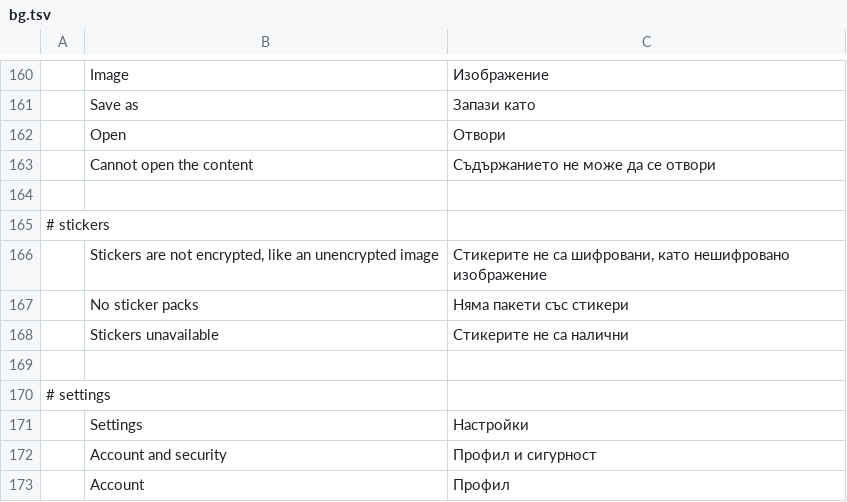
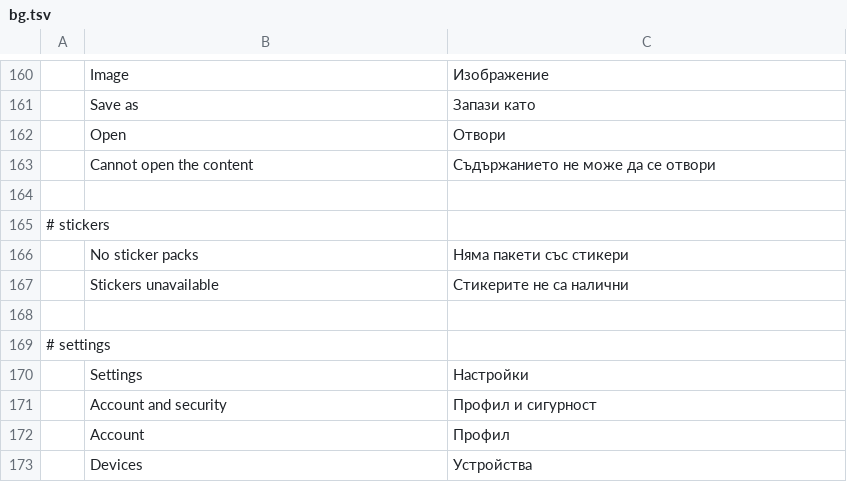
Before and after one commit to meska/gnobbi, a TSV file: crates/matrix-desktop/locales/bg.tsv, drawn as a sheet; only a part is shown, gaps mark what is left out; the shorter side is filled out with more unchanged rows; the diff names each change by its address in the sheet, - before the commit and + after, or states it on an @@ line.

```diff
--- a/crates/matrix-desktop/locales/bg.tsv
+++ b/crates/matrix-desktop/locales/bg.tsv
-row 166:  | Stickers are not encrypted, like an unencrypted image | Стикерите не са шифровани, като нешифровано изображение
```
Also changed, not shown: crates/matrix-desktop/locales/el.tsv, crates/matrix-desktop/locales/ja.tsv, 20 other files.
